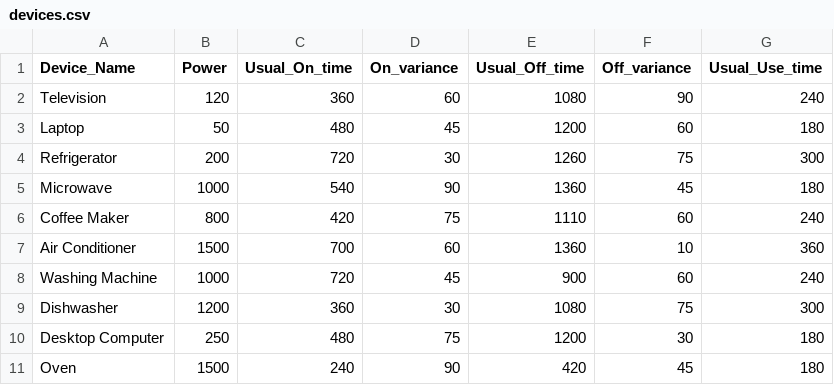
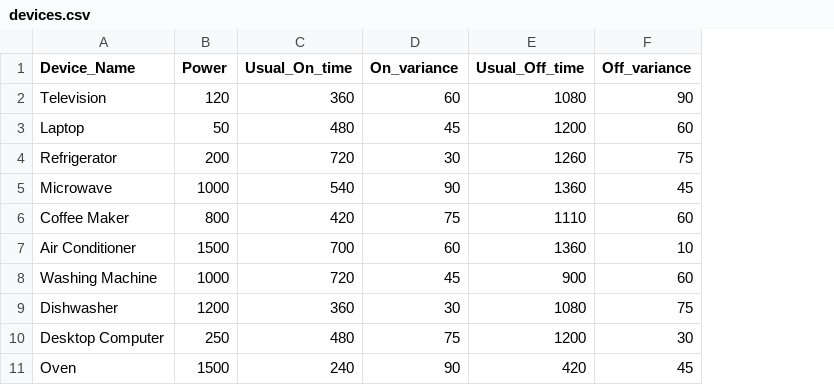
Before and after one commit to glpcc/U-Challenge-VASS, a CSV file: data_generator/data/devices.csv, drawn as a sheet; the diff names each change by its address in the sheet, - before the commit and + after, or states it on an @@ line.

```diff
--- a/data_generator/data/devices.csv
+++ b/data_generator/data/devices.csv
-column G (Usual_Use_time), rows 2-11: 240 | 180 | 300 | 180 | 240 | 360 | 240 | 300 | 180 | 180
```
Also changed, not shown: 5 other files.
